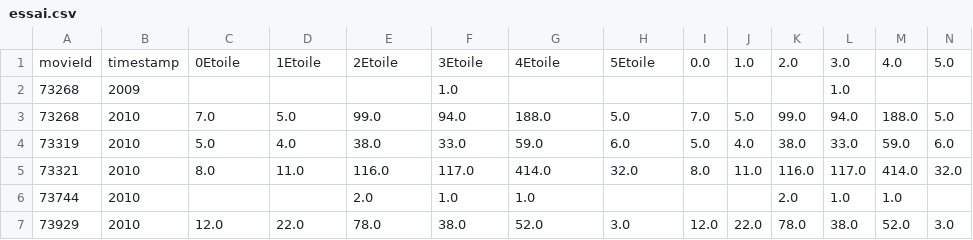
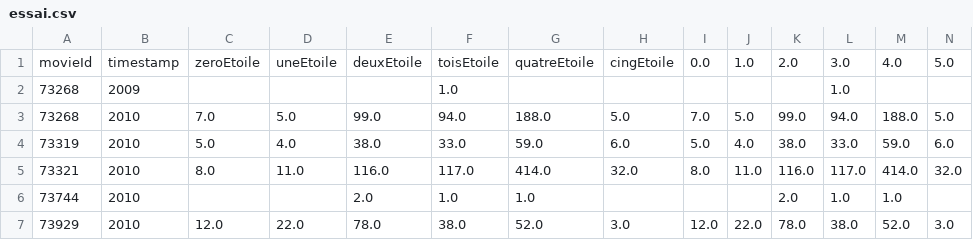
Before and after one commit to khaliljihed/data, a CSV file: essai.csv, drawn as a sheet; only a part is shown.

Commit message:
Add files via upload

```diff
--- a/essai.csv
+++ b/essai.csv
@@ -1,2 +1,2 @@
-movieId,timestamp,0Etoile,1Etoile,2Etoile,3Etoile,4Etoile,5Etoile,0.0,1.0,2.0,3.0,4.0,5.0
+movieId,timestamp,zeroEtoile,uneEtoile,deuxEtoile,toisEtoile,quatreEtoile,cingEtoile,0.0,1.0,2.0,3.0,4.0,5.0
 73268,2009,,,,1.0,,,,,,1.0,,
```
